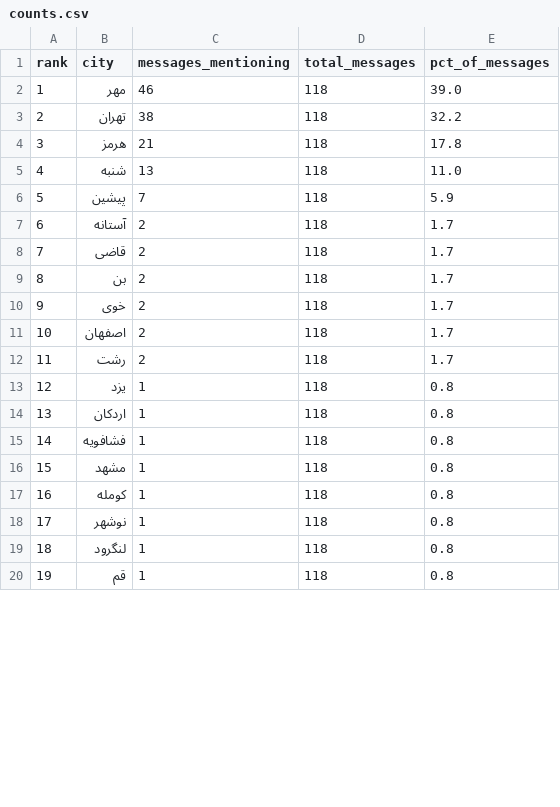
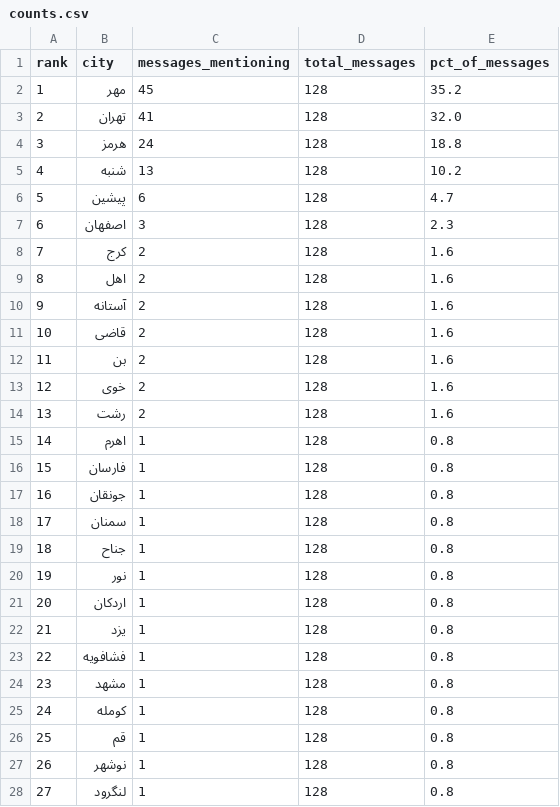
Before and after one commit to Baggiest/ZADAN, a CSV file: counts.csv, drawn as a sheet; only a part is shown; removed rows and columns are numbered as before the commit, all else as after; the diff covers the shown part only; the diff names each change by its address in the sheet, - before the commit and + after, or states it on an @@ line.

```diff
--- a/counts.csv
+++ b/counts.csv
-C2 (messages_mentioning): 46
+C2 (messages_mentioning): 45
-D2:D6 (total_messages): 118
+D2:D6 (total_messages): 128
-E2 (pct_of_messages): 39.0
+E2 (pct_of_messages): 35.2
-C3 (messages_mentioning): 38
+C3 (messages_mentioning): 41
-E3 (pct_of_messages): 32.2
+E3 (pct_of_messages): 32.0
-C4 (messages_mentioning): 21
+C4 (messages_mentioning): 24
-E4 (pct_of_messages): 17.8
+E4 (pct_of_messages): 18.8
-E5 (pct_of_messages): 11.0
+E5 (pct_of_messages): 10.2
-C6 (messages_mentioning): 7
+C6 (messages_mentioning): 6
-E6 (pct_of_messages): 5.9
+E6 (pct_of_messages): 4.7
+row 7: 6 | اصفهان | 3 | 128 | 2.3
+row 8: 7 | کرج | 2 | 128 | 1.6
+row 9: 8 | اهل | 2 | 128 | 1.6
@@ column A (rank) renumbered between rows 10 and 62 @@
-D10:D13 (total_messages): 118
+D10:D13 (total_messages): 128
-E10:E13 (pct_of_messages): 1.7
+E10:E13 (pct_of_messages): 1.6
-row 11: 10 | اصفهان | 2 | 118 | 1.7
-D14:D15 (total_messages): 118
+D14:D15 (total_messages): 128
-E14 (pct_of_messages): 1.7
+E14 (pct_of_messages): 1.6
-B15 (city): یزد
+B15 (city): اهرم
+row 16: 15 | فارسان | 1 | 128 | 0.8
+row 17: 16 | جونقان | 1 | 128 | 0.8
+row 18: 17 | سمنان | 1 | 128 | 0.8
+row 19: 18 | جناح | 1 | 128 | 0.8
+row 20: 19 | نور | 1 | 128 | 0.8
-D21 (total_messages): 118
+D21 (total_messages): 128
+row 22: 21 | یزد | 1 | 128 | 0.8
-D23:D25 (total_messages): 118
+D23:D25 (total_messages): 128
+row 26: 25 | قم | 1 | 128 | 0.8
-D27:D28 (total_messages): 118
+D27:D28 (total_messages): 128
-row 20: 19 | قم | 1 | 118 | 0.8
```
Also changed, not shown: 5 added rows, 8 removed rows and 33 edited cells elsewhere in this file, public/sample/counts-24h.csv, public/sample/counts-48h.csv, 2 other files.
